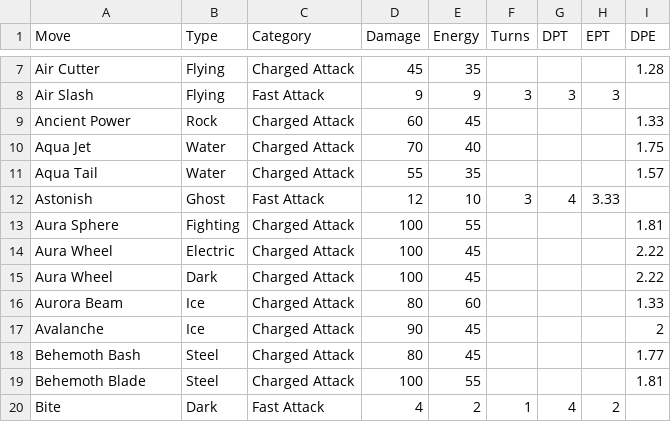
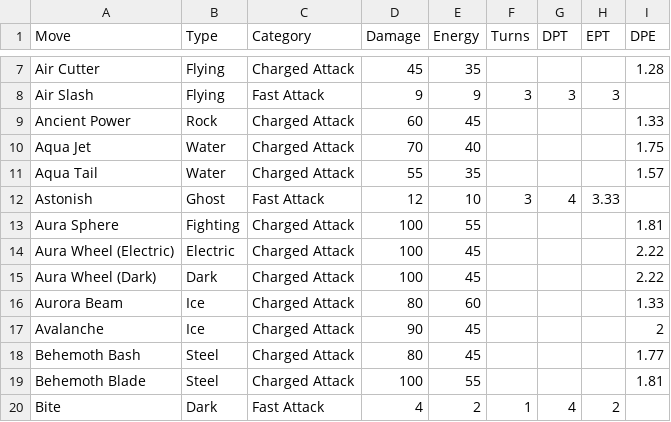
Before and after one commit to dirty-south-supercomputing/technicalreports, a CSV file: 006-pgo/moves.csv, drawn as a sheet; only a part is shown, gaps mark what is left out.

```diff
--- a/006-pgo/moves.csv
+++ b/006-pgo/moves.csv
@@ -13,4 +13,4 @@ Astonish,Ghost,Fast Attack,12,10,3,4,3.33,
 Aura Sphere,Fighting,Charged Attack,100,55,,,,1.81
-Aura Wheel,Electric,Charged Attack,100,45,,,,2.22
-Aura Wheel,Dark,Charged Attack,100,45,,,,2.22
+Aura Wheel (Electric),Electric,Charged Attack,100,45,,,,2.22
+Aura Wheel (Dark),Dark,Charged Attack,100,45,,,,2.22
 Aurora Beam,Ice,Charged Attack,80,60,,,,1.33
```
Also changed, not shown: 1 other file.
